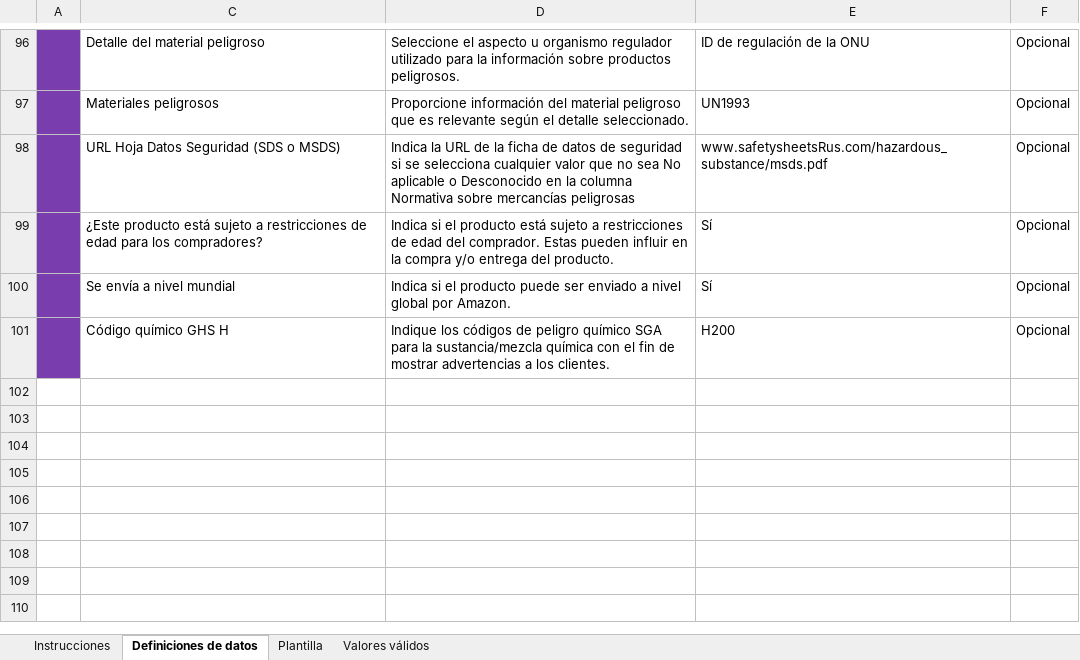
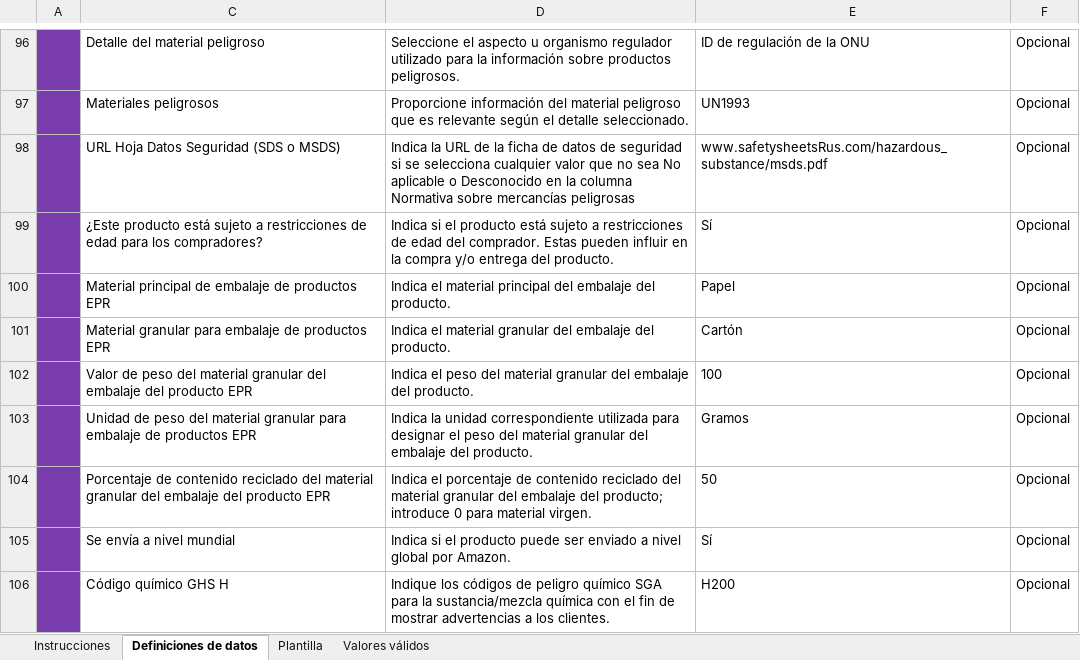
Before and after one commit to hecoronline-ctrl/fichero-maestro-web, an Excel workbook: public/plantillas/Amazon/ListingLoader_ES.xlsm, sheet Definiciones de datos, drawn as a sheet; only a part is shown, gaps mark what is left out; values as stored, in another font and other column widths than the file's, no borders; the diff names each change by its address in the sheet, - before the commit and + after, or states it on an @@ line.

```diff
--- a/public/plantillas/Amazon/ListingLoader_ES.xlsm (sheet Definiciones de datos)
+++ b/public/plantillas/Amazon/ListingLoader_ES.xlsm (sheet Definiciones de datos)
+row 100:  | Material principal de embalaje de productos EPR | Indica el material principal del embalaje del producto. | Papel | Opcional
+row 101:  | Material granular para embalaje de productos EPR | Indica el material granular del embalaje del producto. | Cartón | Opcional
+row 102:  | Valor de peso del material granular del embalaje del producto EPR | Indica el peso del material granular del embalaje del producto. | 100 | Opcional
+row 103:  | Unidad de peso del material granular para embalaje de productos EPR | Indica la unidad correspondiente utilizada para designar el peso del material granular del embalaje del producto. | Gramos | Opcional
+row 104:  | Porcentaje de contenido reciclado del material granular del embalaje del producto EPR | Indica el porcentaje de contenido reciclado del material granular del embalaje del producto; introduce 0 para material virgen. | 50 | Opcional
```
Also changed, not shown: sheet Plantilla, sheet Valores válidos, hidden cells, 5 other files.
